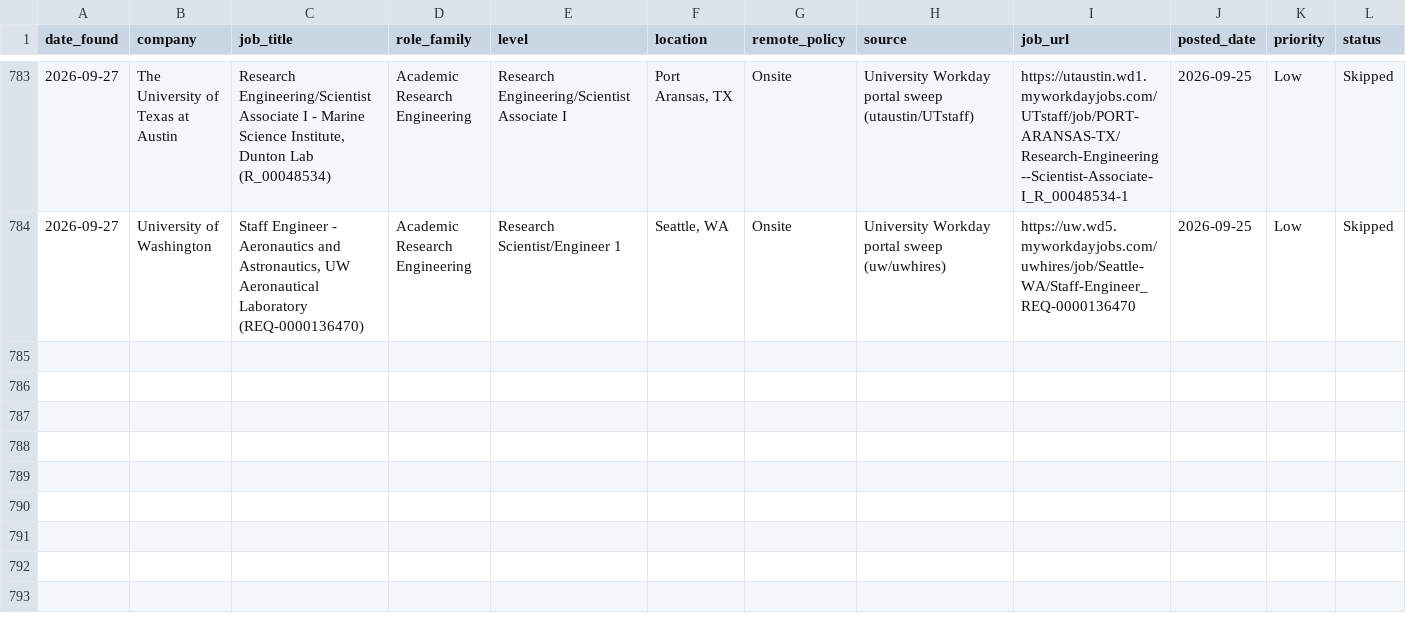
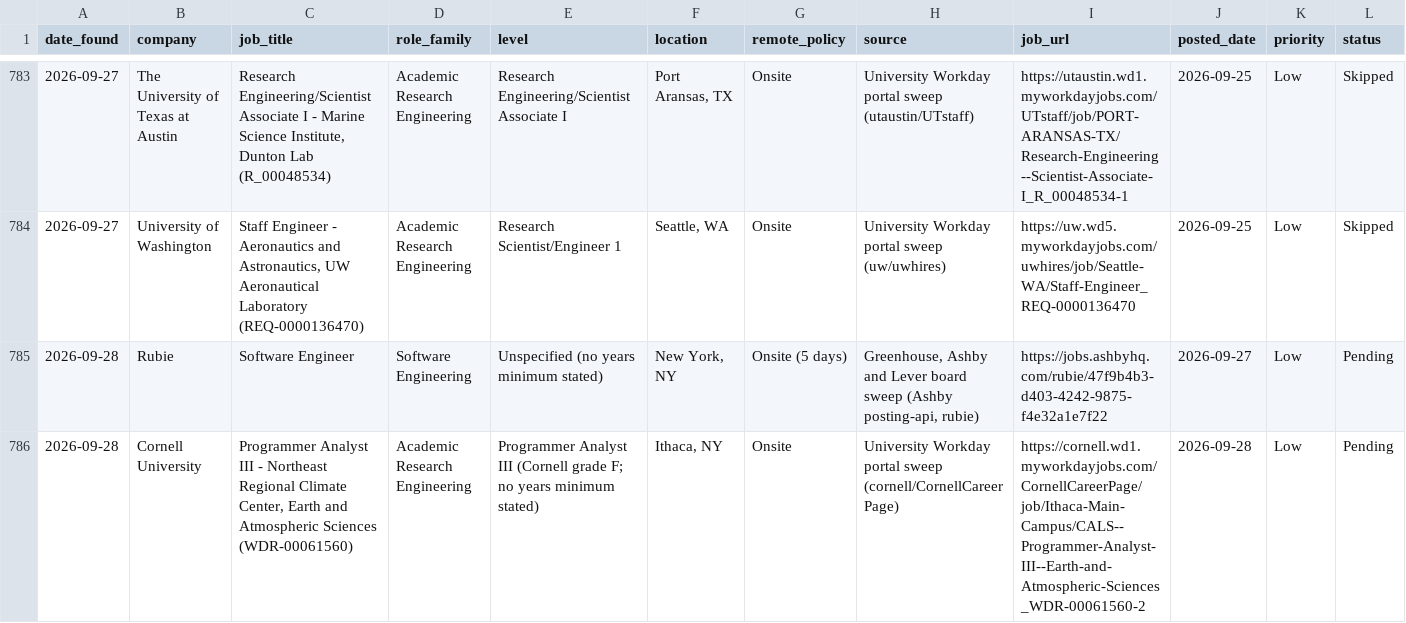
Before and after one commit to EleanorLiu12/applypilot-private, a CSV file: dashboard/job_pool.csv, drawn as a sheet; only a part is shown, gaps mark what is left out; rows hold the shown columns only; the diff names each change by its address in the sheet, - before the commit and + after, or states it on an @@ line.

```diff
--- a/dashboard/job_pool.csv
+++ b/dashboard/job_pool.csv
+row 785: 2026-09-28 | Rubie | Software Engineer | Software Engineering | Unspecified (no years minimum stated) | New York, NY | Onsite (5 days) | Greenhouse, Ashby and Lever board sweep (Ashby posting-api, rubie) | https://jobs.ashbyhq.com/rubie/47f9b4b3-d403-4242-9875-f4e32a1e7f22 | 2026-09-27 | Low | Pending
+row 786: 2026-09-28 | Cornell University | Programmer Analyst III - Northeast Regional Climate Center, Earth and Atmospheric Sciences (WDR-00061560) | Academic Research Engineering | Programmer Analyst III (Cornell grade F; no years minimum stated) | Ithaca, NY | Onsite | University Workday portal sweep (cornell/CornellCareerPage) | https://cornell.wd1.myworkdayjobs.com/CornellCareerPage/job/Ithaca-Main-Campus/CALS--Programmer-Analyst-III--Earth-and-Atmospheric-Sciences_WDR-00061560-2 | 2026-09-28 | Low | Pending
```
Also changed, not shown: dashboard/applied_archive.csv, dashboard/automation_rules.csv, 5 other files.
